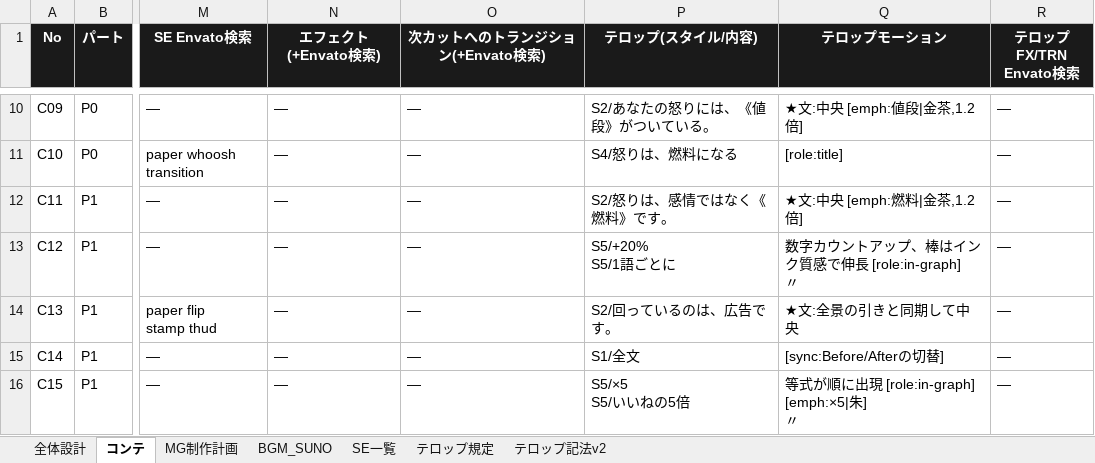
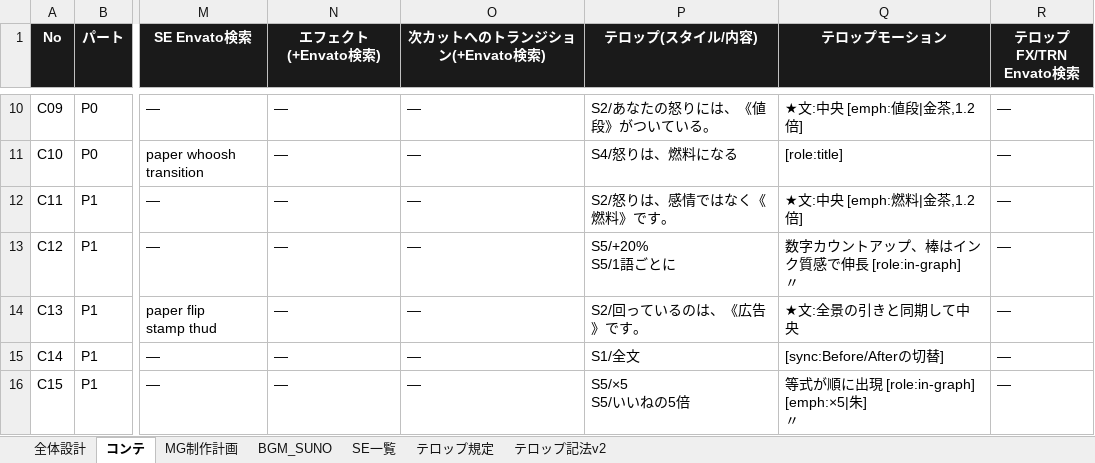
Before and after one commit to yukisato15/nandarou-production-pipeline, an Excel workbook: 第2回_コンテ表_v1.xlsx, sheet コンテ, drawn as a sheet; only a part is shown, gaps mark what is left out; values as stored, in another font and other column widths than the file's, no borders; the diff covers the shown part only; the diff names each change by its address in the sheet, - before the commit and + after, or states it on an @@ line.

```diff
--- a/第2回_コンテ表_v1.xlsx (sheet コンテ)
+++ b/第2回_コンテ表_v1.xlsx (sheet コンテ)
-P14 (テロップ(スタイル/内容)): S2/回っているのは、広告です。
+P14 (テロップ(スタイル/内容)): S2/回っているのは、《広告》です。
```
Also changed, not shown: 8 edited cells elsewhere in this sheet, 第1回_コンテ表_v1.xlsx, 7 other files.
